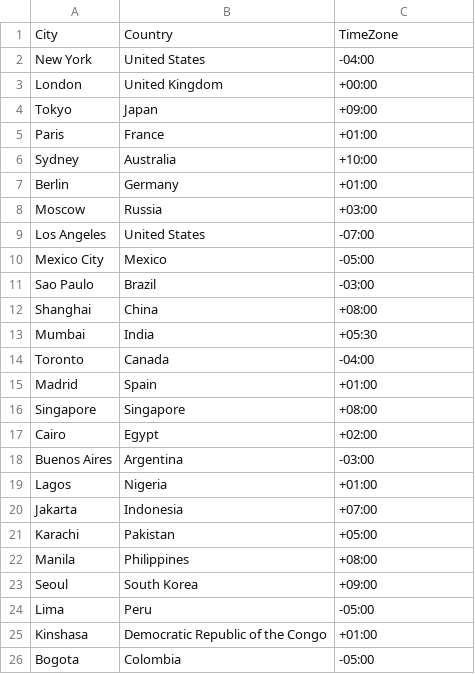
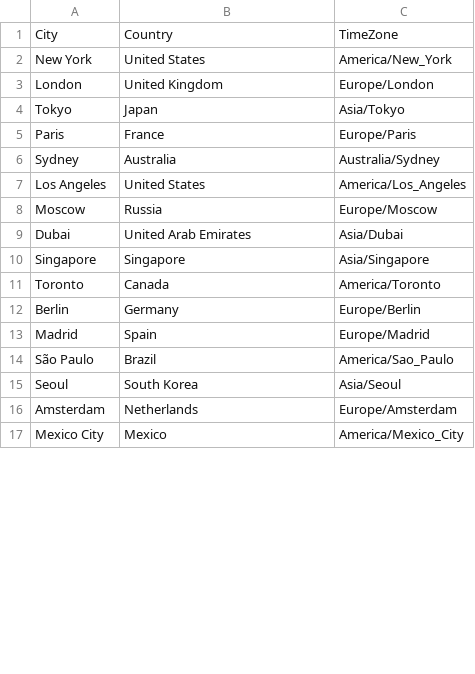
Before and after one commit to wmhst7/techin510-lab2, a CSV file: cities.csv, drawn as a sheet; only a part is shown; the diff covers the shown part only.

Commit message:
init

```diff
--- a/cities.csv
+++ b/cities.csv
@@ -1,26 +1,17 @@
 City,Country,TimeZone
-New York,United States,-04:00
-London,United Kingdom,+00:00
-Tokyo,Japan,+09:00
-Paris,France,+01:00
-Sydney,Australia,+10:00
-Berlin,Germany,+01:00
-Moscow,Russia,+03:00
-Los Angeles,United States,-07:00
-Mexico City,Mexico,-05:00
-Sao Paulo,Brazil,-03:00
-Shanghai,China,+08:00
-Mumbai,India,+05:30
-Toronto,Canada,-04:00
-Madrid,Spain,+01:00
-Singapore,Singapore,+08:00
-Cairo,Egypt,+02:00
-Buenos Aires,Argentina,-03:00
-Lagos,Nigeria,+01:00
-Jakarta,Indonesia,+07:00
-Karachi,Pakistan,+05:00
-Manila,Philippines,+08:00
-Seoul,South Korea,+09:00
-Lima,Peru,-05:00
-Kinshasa,Democratic Republic of the Congo,+01:00
-Bogota,Colombia,-05:00
+New York,United States,America/New_York
+London,United Kingdom,Europe/London
+Tokyo,Japan,Asia/Tokyo
+Paris,France,Europe/Paris
+Sydney,Australia,Australia/Sydney
+Los Angeles,United States,America/Los_Angeles
+Moscow,Russia,Europe/Moscow
+Dubai,United Arab Emirates,Asia/Dubai
+Singapore,Singapore,Asia/Singapore
+Toronto,Canada,America/Toronto
+Berlin,Germany,Europe/Berlin
+Madrid,Spain,Europe/Madrid
+São Paulo,Brazil,America/Sao_Paulo
+Seoul,South Korea,Asia/Seoul
+Amsterdam,Netherlands,Europe/Amsterdam
+Mexico City,Mexico,America/Mexico_City
```
Also changed, not shown: 19 added rows, 18 removed rows and 5 edited cells elsewhere in this file.
